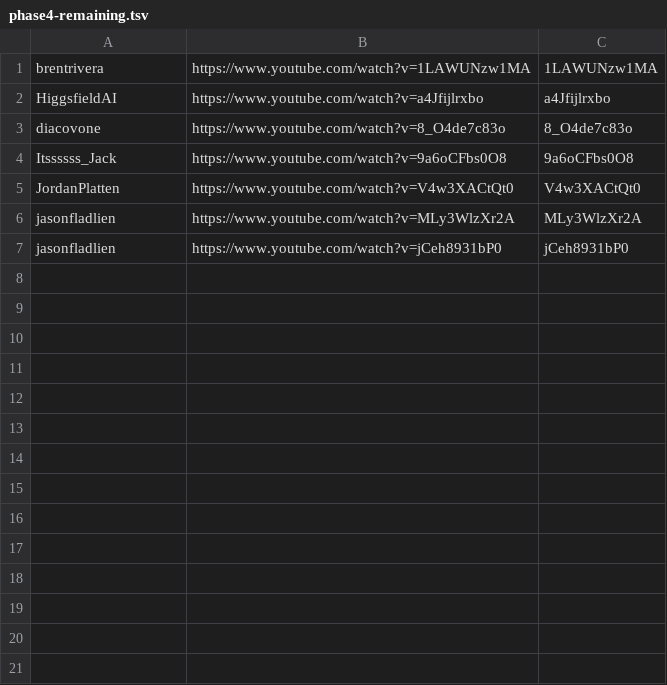
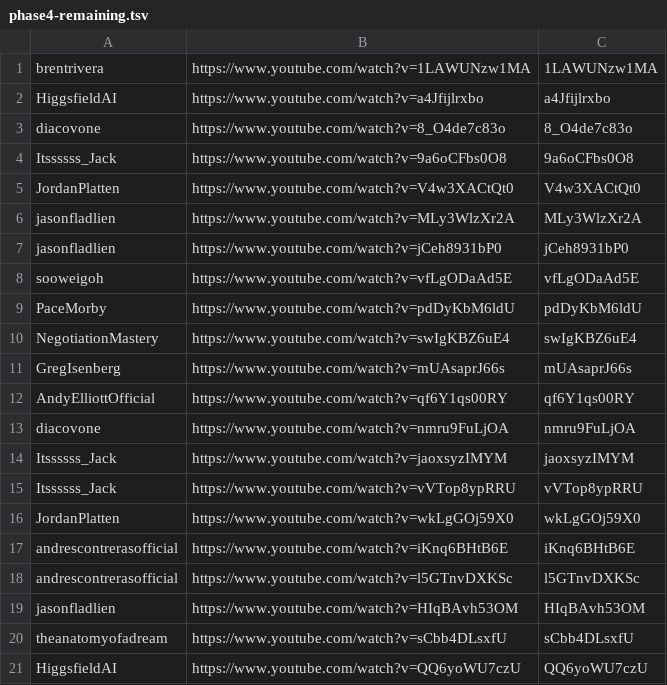
Before and after one commit to technirmata/yt-deep-knowledge-distributed, a TSV file: queue/phase4-remaining.tsv, drawn as a sheet; the diff names each change by its address in the sheet, - before the commit and + after, or states it on an @@ line.

Commit message:
watch+learn: queue new uploads 2026-09-15T21:01Z

```diff
--- a/queue/phase4-remaining.tsv
+++ b/queue/phase4-remaining.tsv
+row 8: sooweigoh | https://www.youtube.com/watch?v=vfLgODaAd5E | vfLgODaAd5E
+row 9: PaceMorby | https://www.youtube.com/watch?v=pdDyKbM6ldU | pdDyKbM6ldU
+row 10: NegotiationMastery | https://www.youtube.com/watch?v=swIgKBZ6uE4 | swIgKBZ6uE4
+row 11: GregIsenberg | https://www.youtube.com/watch?v=mUAsaprJ66s | mUAsaprJ66s
+row 12: AndyElliottOfficial | https://www.youtube.com/watch?v=qf6Y1qs00RY | qf6Y1qs00RY
+row 13: diacovone | https://www.youtube.com/watch?v=nmru9FuLjOA | nmru9FuLjOA
+row 14: Itssssss_Jack | https://www.youtube.com/watch?v=jaoxsyzIMYM | jaoxsyzIMYM
+row 15: Itssssss_Jack | https://www.youtube.com/watch?v=vVTop8ypRRU | vVTop8ypRRU
+row 16: JordanPlatten | https://www.youtube.com/watch?v=wkLgGOj59X0 | wkLgGOj59X0
+row 17: andrescontrerasofficial | https://www.youtube.com/watch?v=iKnq6BHtB6E | iKnq6BHtB6E
+row 18: andrescontrerasofficial | https://www.youtube.com/watch?v=l5GTnvDXKSc | l5GTnvDXKSc
+row 19: jasonfladlien | https://www.youtube.com/watch?v=HIqBAvh53OM | HIqBAvh53OM
+row 20: theanatomyofadream | https://www.youtube.com/watch?v=sCbb4DLsxfU | sCbb4DLsxfU
+row 21: HiggsfieldAI | https://www.youtube.com/watch?v=QQ6yoWU7czU | QQ6yoWU7czU
```
